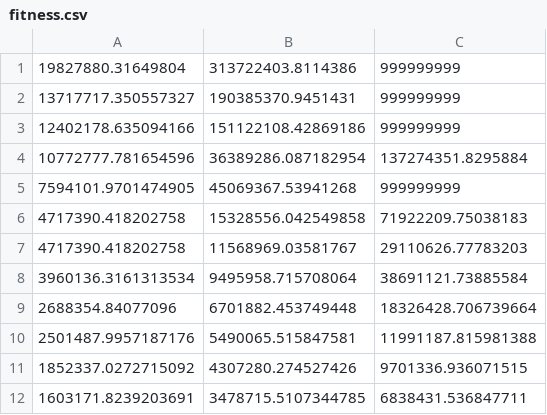
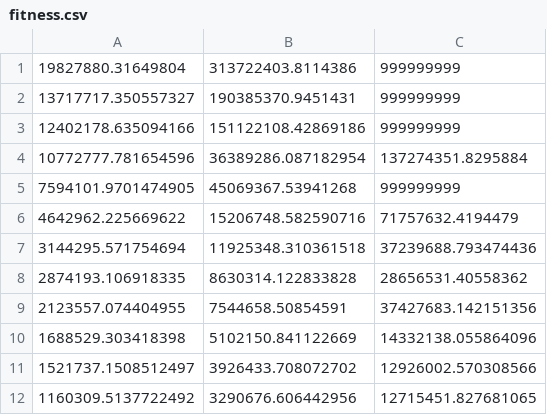
Before and after one commit to luke-bk/mtree, a CSV file: results/qt_mtree_dfo_model_validation_seed_100_pop_48_gen_12_cxp_0.9/fitness.csv, drawn as a sheet.

```diff
--- a/results/qt_mtree_dfo_model_validation_seed_100_pop_48_gen_12_cxp_0.9/fitness.csv
+++ b/results/qt_mtree_dfo_model_validation_seed_100_pop_48_gen_12_cxp_0.9/fitness.csv
@@ -5,8 +5,8 @@
 7594101.9701474905,45069367.53941268,999999999
-4717390.418202758,15328556.042549858,71922209.75038183
-4717390.418202758,11568969.03581767,29110626.77783203
-3960136.3161313534,9495958.715708064,38691121.73885584
-2688354.84077096,6701882.453749448,18326428.706739664
-2501487.9957187176,5490065.515847581,11991187.815981388
-1852337.0272715092,4307280.274527426,9701336.936071515
-1603171.8239203691,3478715.5107344785,6838431.536847711
+4642962.225669622,15206748.582590716,71757632.4194479
+3144295.571754694,11925348.310361518,37239688.793474436
+2874193.106918335,8630314.122833828,28656531.40558362
+2123557.074404955,7544658.50854591,37427683.142151356
+1688529.303418398,5102150.841122669,14332138.055864096
+1521737.1508512497,3926433.708072702,12926002.570308566
+1160309.5137722492,3290676.606442956,12715451.827681065
```
Also changed, not shown: 56 other files.
